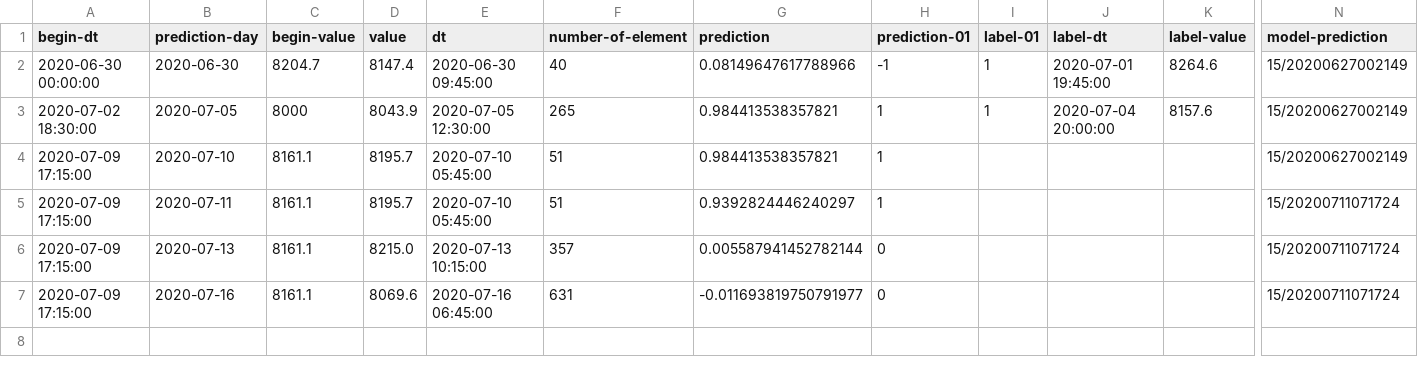
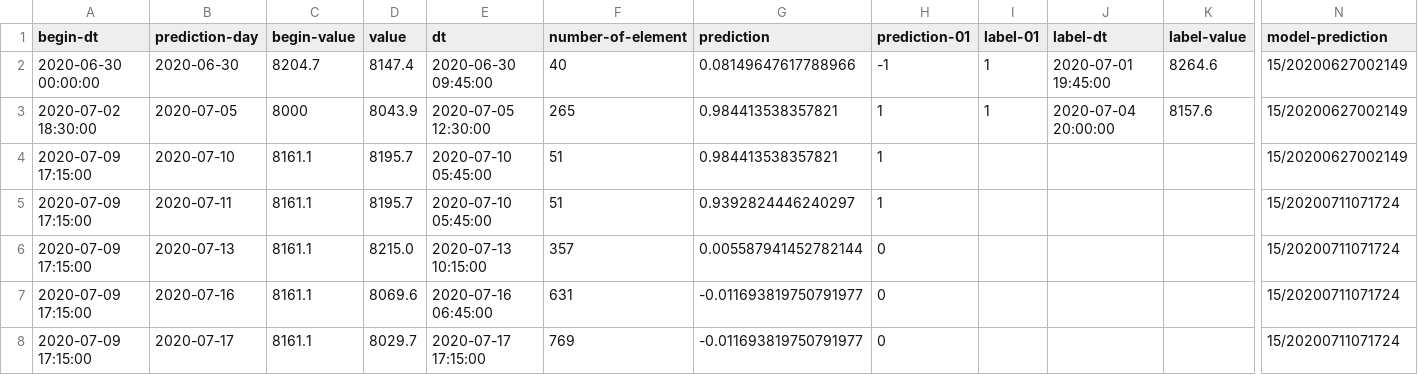
Before and after one commit to md-ov/cryptos, a CSV file: sryptosbt/src/main/resources/histories/predictions-and-results-without-linearity.csv, drawn as a sheet; only a part is shown, gaps mark what is left out; rows hold the shown columns only; the diff names each change by its address in the sheet, - before the commit and + after, or states it on an @@ line.

Commit message:
updates

```diff
--- a/sryptosbt/src/main/resources/histories/predictions-and-results-without-linearity.csv
+++ b/sryptosbt/src/main/resources/histories/predictions-and-results-without-linearity.csv
+row 8: 2020-07-09 17:15:00 | 2020-07-17 | 8161.1 | 8029.7 | 2020-07-17 17:15:00 | 769 | -0.011693819750791977 | 0 |  |  |  | 15/20200711071724
```
